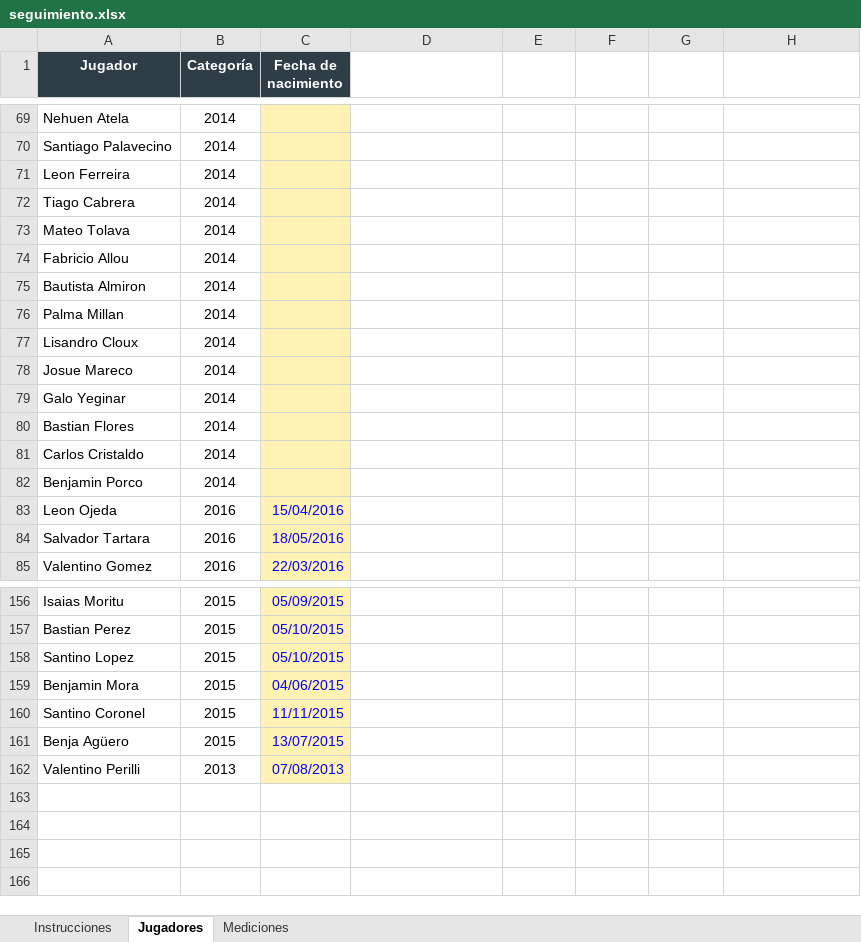
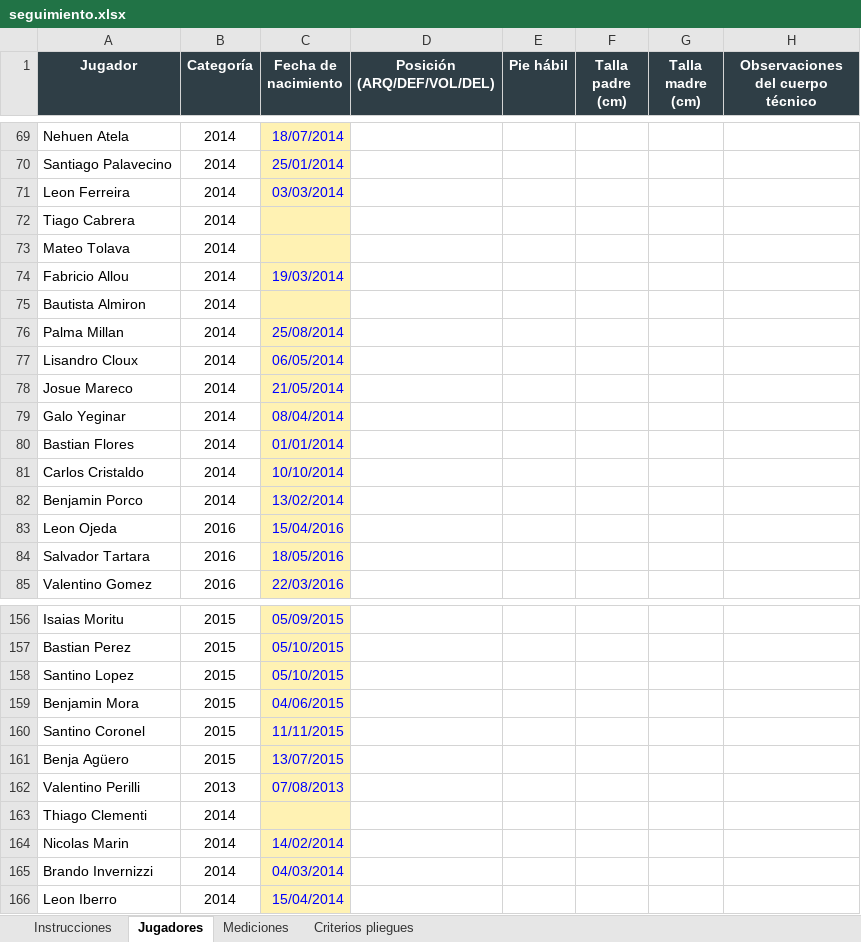
Before and after one commit to LIC-Santagada/Riestra-Infantiles, an Excel workbook: archivos/seguimiento.xlsx, sheet Jugadores, drawn as a sheet; only a part is shown, gaps mark what is left out; values as stored, in another font and other column widths than the file's, no borders; the diff covers the shown part only; the diff names each change by its address in the sheet, - before the commit and + after, or states it on an @@ line.

```diff
--- a/archivos/seguimiento.xlsx (sheet Jugadores)
+++ b/archivos/seguimiento.xlsx (sheet Jugadores)
+sheet tab: Criterios pliegues
-D1: (empty)
+D1: Posición (ARQ/DEF/VOL/DEL)
-D1:H1 fill: none
+D1:H1 fill: #2F3E46
-E1: (empty)
+E1: Pie hábil
-F1: (empty)
+F1: Talla padre (cm)
-G1: (empty)
+G1: Talla madre (cm)
-H1: (empty)
+H1: Observaciones del cuerpo técnico
-C69 (Fecha de nacimiento): (empty)
+C69 (Fecha de nacimiento): 18/07/2014
-C70 (Fecha de nacimiento): (empty)
+C70 (Fecha de nacimiento): 25/01/2014
-C71 (Fecha de nacimiento): (empty)
+C71 (Fecha de nacimiento): 03/03/2014
-C74 (Fecha de nacimiento): (empty)
+C74 (Fecha de nacimiento): 19/03/2014
-C76 (Fecha de nacimiento): (empty)
+C76 (Fecha de nacimiento): 25/08/2014
-C77 (Fecha de nacimiento): (empty)
+C77 (Fecha de nacimiento): 06/05/2014
-C78 (Fecha de nacimiento): (empty)
+C78 (Fecha de nacimiento): 21/05/2014
-C79 (Fecha de nacimiento): (empty)
+C79 (Fecha de nacimiento): 08/04/2014
-C80 (Fecha de nacimiento): (empty)
+C80 (Fecha de nacimiento): 01/01/2014
-C81 (Fecha de nacimiento): (empty)
+C81 (Fecha de nacimiento): 10/10/2014
-C82 (Fecha de nacimiento): (empty)
+C82 (Fecha de nacimiento): 13/02/2014
+row 163: Thiago Clementi | 2014
+row 164: Nicolas Marin | 2014 | 14/02/2014
+row 165: Brando Invernizzi | 2014 | 04/03/2014
+row 166: Leon Iberro | 2014 | 15/04/2014
```
Also changed, not shown: 26 edited cells elsewhere in this sheet, sheet Mediciones, sheet Instrucciones, 3 other files.
